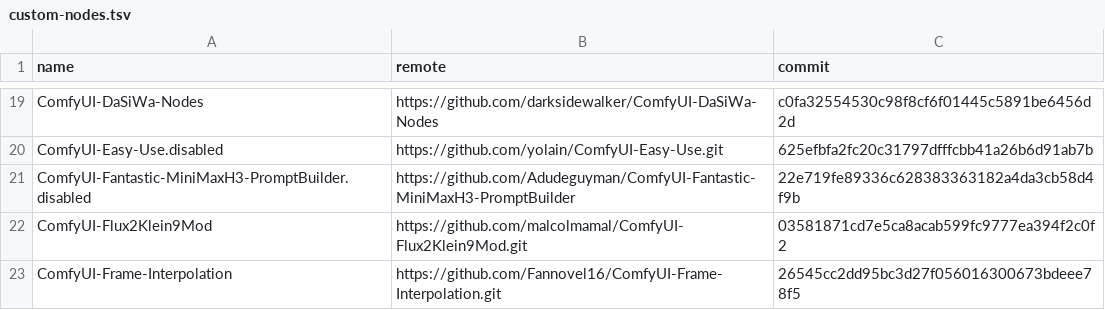
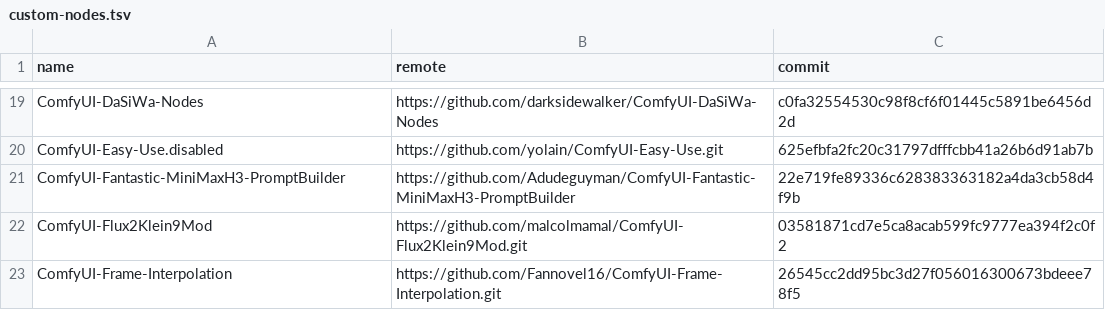
Before and after one commit to incognitodb86-creator/evo-x3, a TSV file: hosts/alienpc/comfyui/custom-nodes.tsv, drawn as a sheet; only a part is shown, gaps mark what is left out.

Commit message:
snapshot: live X3 + AlienPc 2026-11-19 4:29 PM CT

```diff
--- a/hosts/alienpc/comfyui/custom-nodes.tsv
+++ b/hosts/alienpc/comfyui/custom-nodes.tsv
@@ -20,3 +20,3 @@ ComfyUI-DaSiWa-Nodes	https://github.com/darksidewalker/ComfyUI-DaSiWa-Nodes	c0fa
 ComfyUI-Easy-Use.disabled	https://github.com/yolain/ComfyUI-Easy-Use.git	625efbfa2fc20c31797dfffcbb41a26b6d91ab7b
-ComfyUI-Fantastic-MiniMaxH3-PromptBuilder.disabled	https://github.com/Adudeguyman/ComfyUI-Fantastic-MiniMaxH3-PromptBuilder	22e719fe89336c628383363182a4da3cb58d4f9b
+ComfyUI-Fantastic-MiniMaxH3-PromptBuilder	https://github.com/Adudeguyman/ComfyUI-Fantastic-MiniMaxH3-PromptBuilder	22e719fe89336c628383363182a4da3cb58d4f9b
 ComfyUI-Flux2Klein9Mod	https://github.com/malcolmamal/ComfyUI-Flux2Klein9Mod.git	03581871cd7e5ca8acab599fc9777ea394f2c0f2
```
Also changed, not shown: 7 other files.
